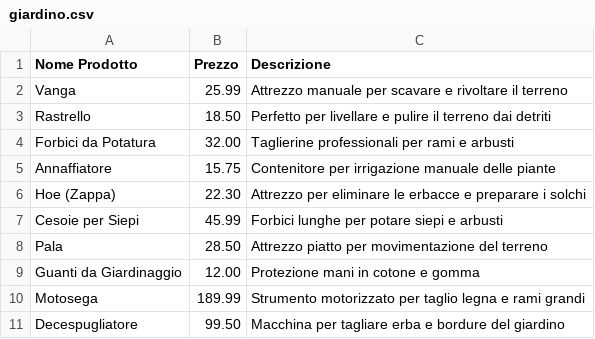
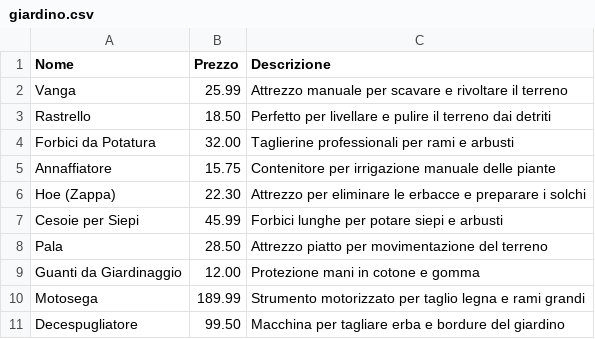
Before and after one commit to MartellaOscar/LAB_TPS, a CSV file: E-commerce/giardino.csv, drawn as a sheet.

```diff
--- a/E-commerce/giardino.csv
+++ b/E-commerce/giardino.csv
@@ -1,2 +1,2 @@
-Nome Prodotto,Prezzo,Descrizione
+Nome,Prezzo,Descrizione
 Vanga,25.99,Attrezzo manuale per scavare e rivoltare il terreno
```
Also changed, not shown: 1 other file.
